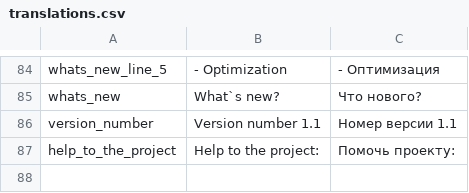
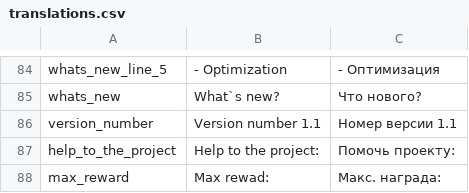
Before and after one commit to RastyagaevMikhail/Cyberbeat, a CSV file: Assets/Resources/translations.csv, drawn as a sheet; only a part is shown, gaps mark what is left out; the diff names each change by its address in the sheet, - before the commit and + after, or states it on an @@ line.

```diff
--- a/Assets/Resources/translations.csv
+++ b/Assets/Resources/translations.csv
+row 88: max_reward | Max rewad: | Макс. награда:
```
Also changed, not shown: 47 other files.
